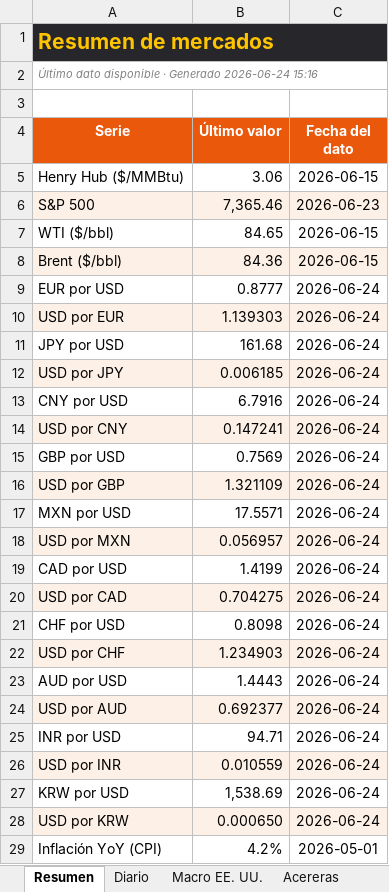
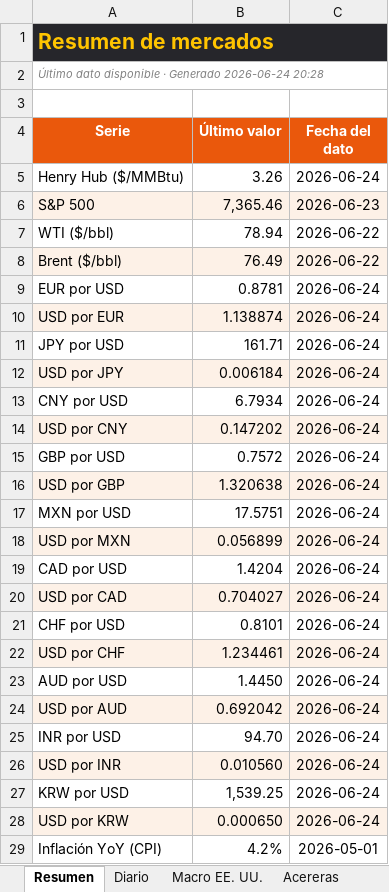
Before and after one commit to benjany2011-sys/Indicators, an Excel workbook: resultados/mercados_reciente.xlsx, sheet Resumen, drawn as a sheet; only a part is shown; values as stored, in another font and other column widths than the file's, no borders; the diff names each change by its address in the sheet, - before the commit and + after, or states it on an @@ line.

```diff
--- a/resultados/mercados_reciente.xlsx (sheet Resumen)
+++ b/resultados/mercados_reciente.xlsx (sheet Resumen)
-A2 (Serie): …Generado 2026-06-24 15:16
+A2 (Serie): …Generado 2026-06-24 20:28
-B5 (Último valor): 3.06
+B5 (Último valor): 3.26
-C5 (Fecha del dato): 2026-06-15
+C5 (Fecha del dato): 2026-06-24
-B7 (Último valor): 84.65
+B7 (Último valor): 78.94
-C7:C8 (Fecha del dato): 2026-06-15
+C7:C8 (Fecha del dato): 2026-06-22
-B8 (Último valor): 84.36
+B8 (Último valor): 76.49
-B9 (Último valor): 0.8777
+B9 (Último valor): 0.8781
-B10 (Último valor): 1.139303
+B10 (Último valor): 1.138874
-B11 (Último valor): 161.68
+B11 (Último valor): 161.71
-B12 (Último valor): 0.006185
+B12 (Último valor): 0.006184
-B13 (Último valor): 6.7916
+B13 (Último valor): 6.7934
-B14 (Último valor): 0.147241
+B14 (Último valor): 0.147202
-B15 (Último valor): 0.7569
+B15 (Último valor): 0.7572
-B16 (Último valor): 1.321109
+B16 (Último valor): 1.320638
-B17 (Último valor): 17.5571
+B17 (Último valor): 17.5751
-B18 (Último valor): 0.056957
+B18 (Último valor): 0.056899
-B19 (Último valor): 1.4199
+B19 (Último valor): 1.4204
-B20 (Último valor): 0.704275
+B20 (Último valor): 0.704027
-B21 (Último valor): 0.8098
+B21 (Último valor): 0.8101
-B22 (Último valor): 1.234903
+B22 (Último valor): 1.234461
-B23 (Último valor): 1.4443
+B23 (Último valor): 1.4450
-B24 (Último valor): 0.692377
+B24 (Último valor): 0.692042
-B25 (Último valor): 94.71
+B25 (Último valor): 94.70
-B26 (Último valor): 0.010559
+B26 (Último valor): 0.010560
-B27 (Último valor): 1,538.69
+B27 (Último valor): 1,539.25
```
Also changed, not shown: sheet Diario, sheet Acereras, sheet Macro EE. UU., resultados/mercados_2026-06-24.xlsx, 6 other files.
